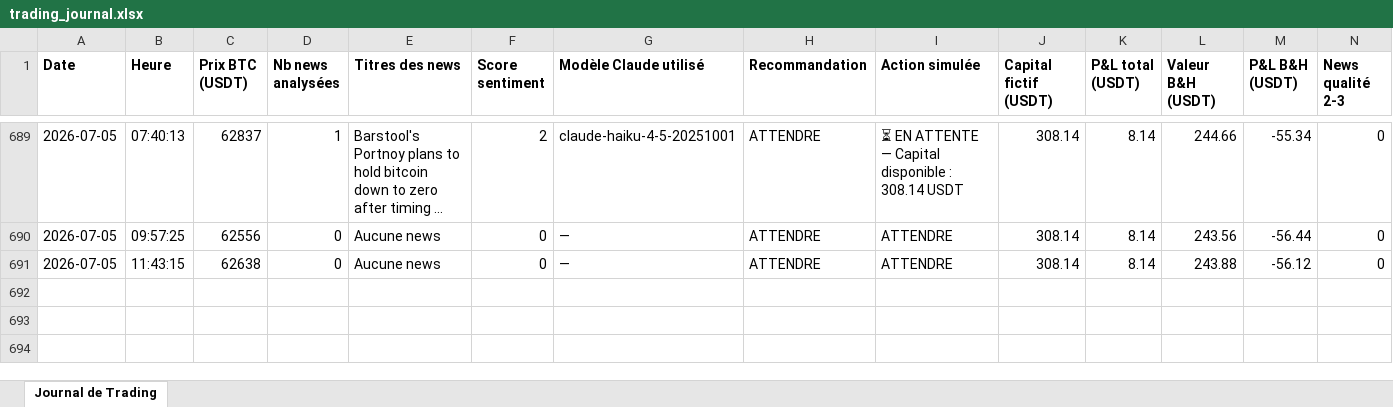
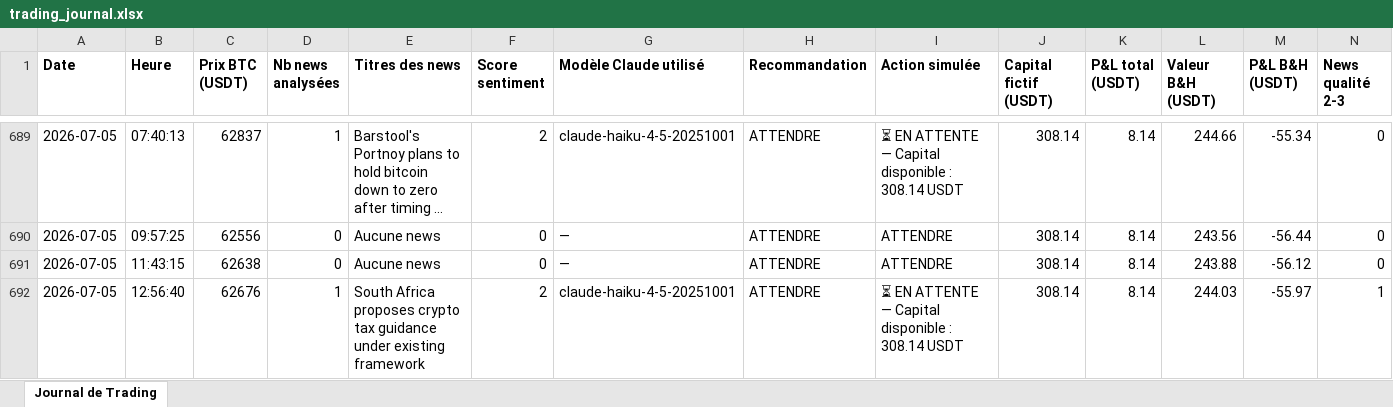
Before and after one commit to rayanefut15-creator/crypto-trading-agent, an Excel workbook: trading_journal.xlsx, sheet Journal de Trading, drawn as a sheet; only a part is shown, gaps mark what is left out; long unchanged cells end in …; values as stored, in another font and other column widths than the file's, no borders; rows hold the shown columns only; the diff names each change by its address in the sheet, - before the commit and + after, or states it on an @@ line.

```diff
--- a/trading_journal.xlsx (sheet Journal de Trading)
+++ b/trading_journal.xlsx (sheet Journal de Trading)
+row 692: 2026-07-05 | 12:56:40 | 62676 | 1 | South Africa proposes crypto tax guidance under existing framework | 2 | claude-haiku-4-5-20251001 | ATTENDRE | ⏳ EN ATTENTE — Capital disponible : 308.14 USDT | 308.14 | 8.14 | 244.03 | -55.97 | 1
```
Also changed, not shown: 2 other files.
